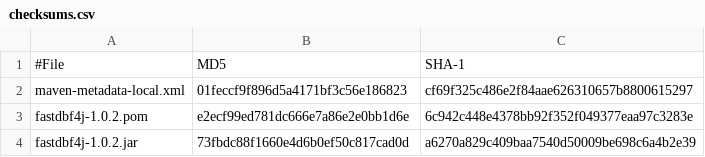
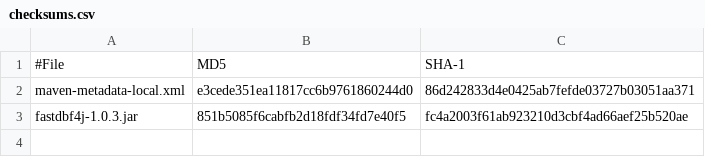
Before and after one commit to SocialExplorer/FastDBF4j, a CSV file: target/checksums.csv, drawn as a sheet.

```diff
--- a/target/checksums.csv
+++ b/target/checksums.csv
@@ -1,4 +1,3 @@
 #File,MD5,SHA-1
-maven-metadata-local.xml,01feccf9f896d5a4171bf3c56e186823,cf69f325c486e2f84aae626310657b8800615297
-fastdbf4j-1.0.2.pom,e2ecf99ed781dc666e7a86e2e0bb1d6e,6c942c448e4378bb92f352f049377eaa97c3283e
-fastdbf4j-1.0.2.jar,73fbdc88f1660e4d6b0ef50c817cad0d,a6270a829c409baa7540d50009be698c6a4b2e39
+maven-metadata-local.xml,e3cede351ea11817cc6b9761860244d0,86d242833d4e0425ab7fefde03727b03051aa371
+fastdbf4j-1.0.3.jar,851b5085f6cabfb2d18fdf34fd7e40f5,fc4a2003f61ab923210d3cbf4ad66aef25b520ae
```
Also changed, not shown: 10 other files.
